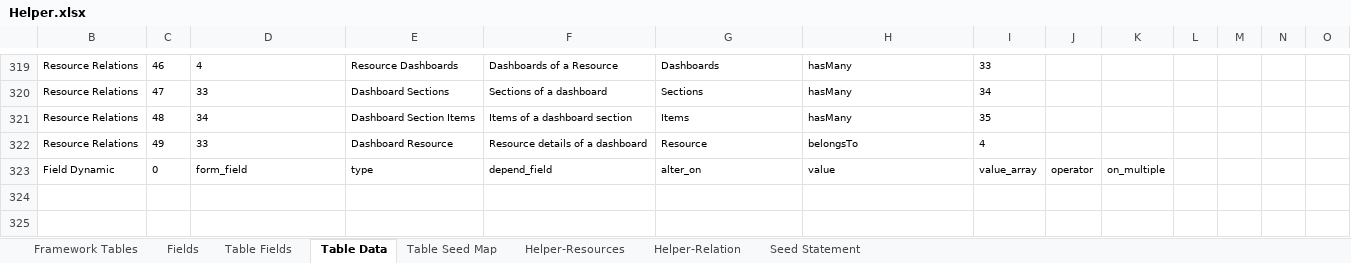
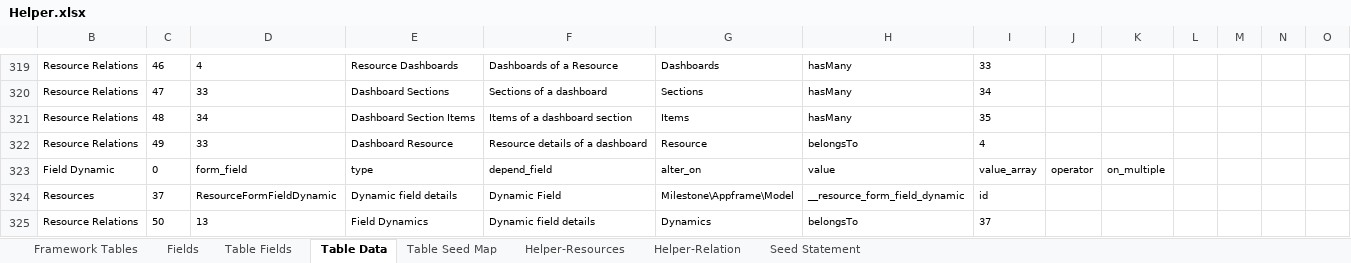
Before and after one commit to MilestoneInnovativeTechnologies/Appframe, an Excel workbook: Helper.xlsx, sheet Table Data, drawn as a sheet; only a part is shown, gaps mark what is left out; values as stored, in another font and other column widths than the file's, no borders; table styles not drawn; rows hold the shown columns only; the diff names each change by its address in the sheet, - before the commit and + after, or states it on an @@ line.

Commit message:
Dynamic field, resource and relations added

```diff
--- a/Helper.xlsx (sheet Table Data)
+++ b/Helper.xlsx (sheet Table Data)
+row 324: Resources | 37 | ResourceFormFieldDynamic | Dynamic field details | Dynamic Field | Milestone\Appframe\Model | __resource_form_field_dynamic | id
+row 325: Resource Relations | 50 | 13 | Field Dynamics | Dynamic field details | Dynamics | belongsTo | 37
```
Also changed, not shown: sheet Seed Statement, sheet Helper-Relation, sheet Helper-Resources, hidden cells, 3 other files.
